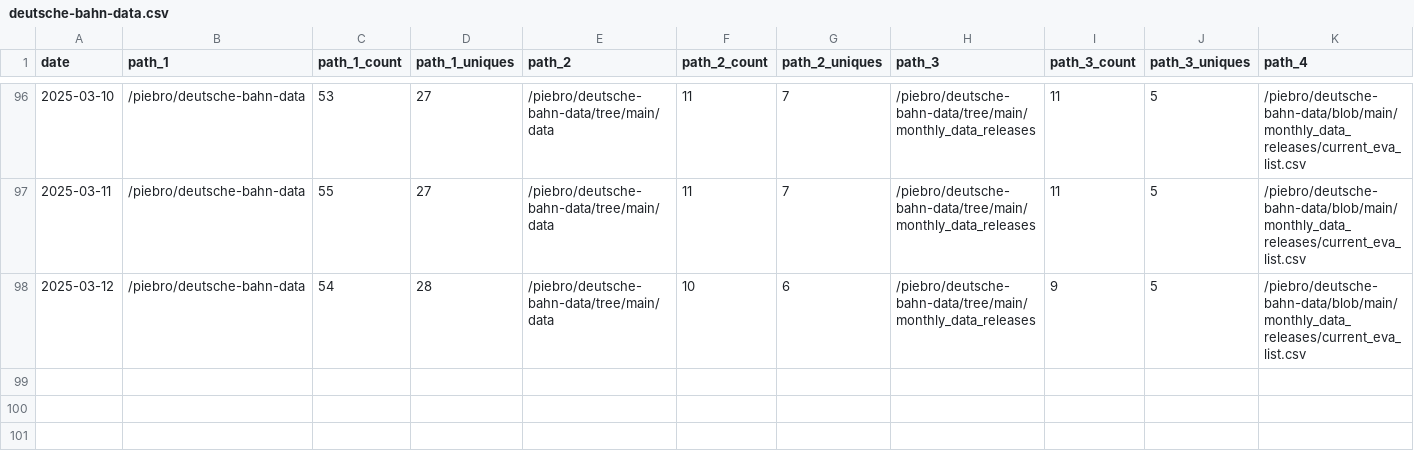
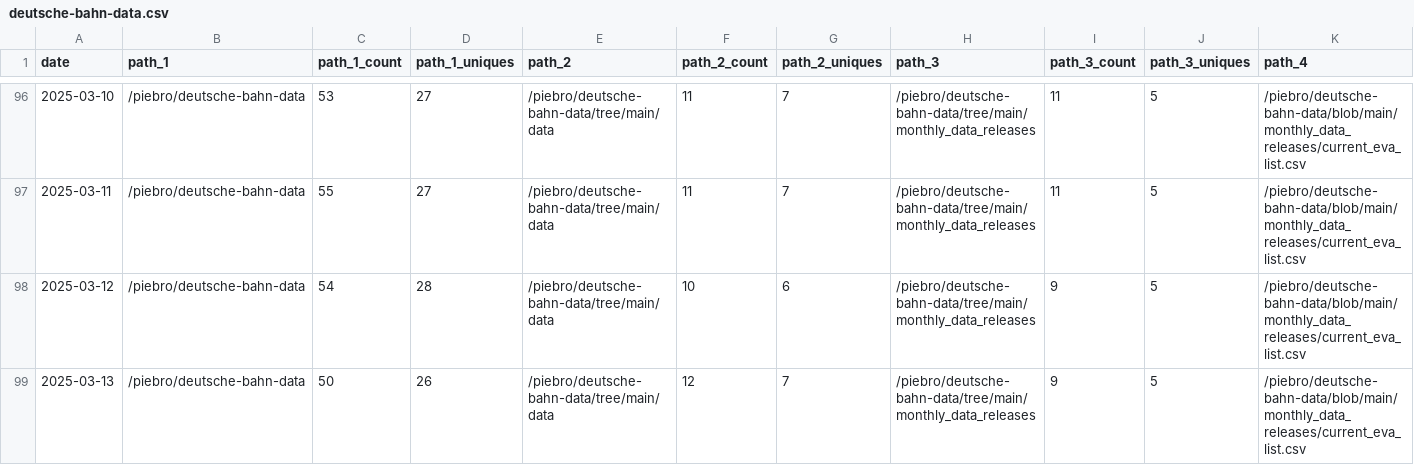
Before and after one commit to piebro/github-repo-traffic-stats, a CSV file: data/github_paths/deutsche-bahn-data.csv, drawn as a sheet; only a part is shown, gaps mark what is left out; rows hold the shown columns only; the diff names each change by its address in the sheet, - before the commit and + after, or states it on an @@ line.

```diff
--- a/data/github_paths/deutsche-bahn-data.csv
+++ b/data/github_paths/deutsche-bahn-data.csv
+row 99: 2025-03-13 | /piebro/deutsche-bahn-data | 50 | 26 | /piebro/deutsche-bahn-data/tree/main/data | 12 | 7 | /piebro/deutsche-bahn-data/tree/main/monthly_data_releases | 9 | 5 | /piebro/deutsche-bahn-data/blob/main/monthly_data_releases/current_eva_list.csv
```
Also changed, not shown: data/github_paths/factorio-blueprint-visualizer.csv, data/github_paths/openstreetmap-statistics.csv, 35 other files.
